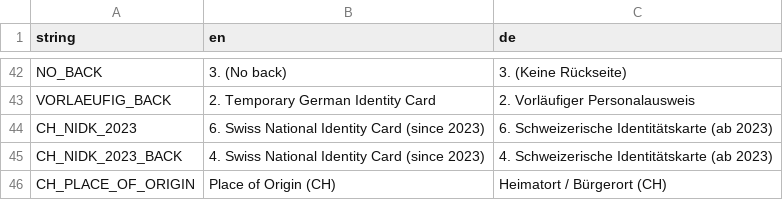
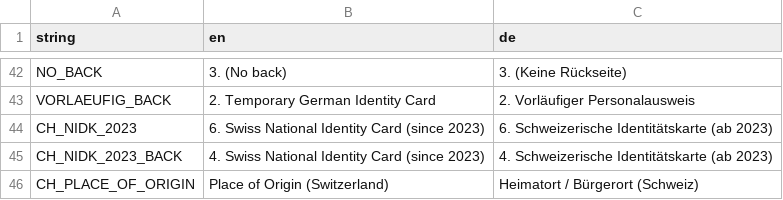
Before and after one commit to Varbin/ausweiskopie, a CSV file: src/ausweiskopie/resources/translations.csv, drawn as a sheet; only a part is shown, gaps mark what is left out.

Commit message:
changed translation for place of origin

```diff
--- a/src/ausweiskopie/resources/translations.csv
+++ b/src/ausweiskopie/resources/translations.csv
@@ -45,2 +45,2 @@ CH_NIDK_2023;6. Swiss National Identity Card (since 2023);6. Schweizerische Iden
 CH_NIDK_2023_BACK;4. Swiss National Identity Card (since 2023);4. Schweizerische Identitätskarte (ab 2023)
-CH_PLACE_OF_ORIGIN;Place of Origin (CH);Heimatort / Bürgerort (CH)
+CH_PLACE_OF_ORIGIN;Place of Origin (Switzerland);Heimatort / Bürgerort (Schweiz)
```
